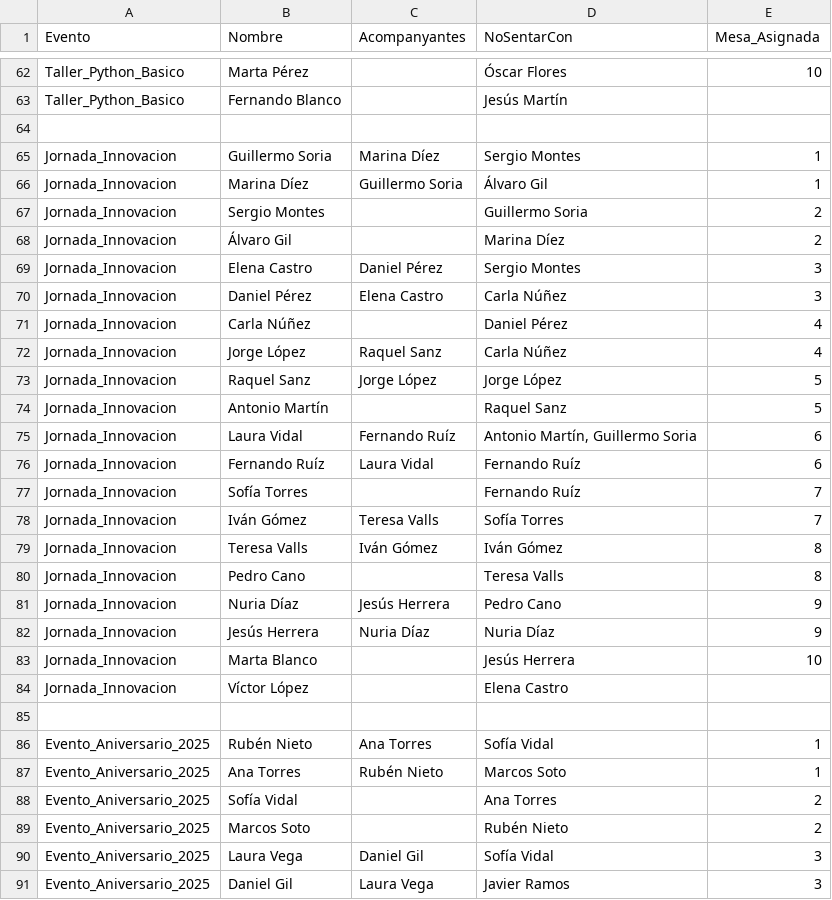
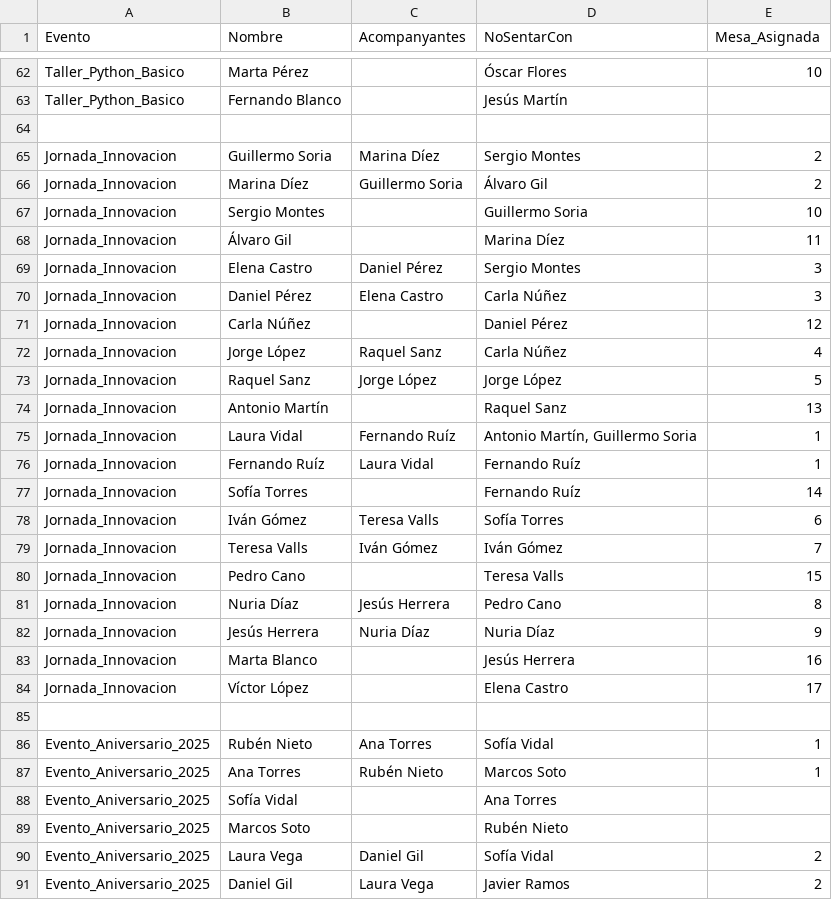
Before and after one commit to IvanJesusCorbalanPascual/Gestor-de-Eventos, a CSV file: participantes.csv, drawn as a sheet; only a part is shown, gaps mark what is left out; the diff covers the shown part only.

Commit message:
Arreglos finales
Arreglando eliminar mesa

```diff
--- a/participantes.csv
+++ b/participantes.csv
@@ -64,22 +64,22 @@ Taller_Python_Basico,Fernando Blanco,,Jesús Martín,
 
-Jornada_Innovacion,Guillermo Soria,Marina Díez,Sergio Montes,1
-Jornada_Innovacion,Marina Díez,Guillermo Soria,Álvaro Gil,1
-Jornada_Innovacion,Sergio Montes,,Guillermo Soria,2
-Jornada_Innovacion,Álvaro Gil,,Marina Díez,2
+Jornada_Innovacion,Guillermo Soria,Marina Díez,Sergio Montes,2
+Jornada_Innovacion,Marina Díez,Guillermo Soria,Álvaro Gil,2
+Jornada_Innovacion,Sergio Montes,,Guillermo Soria,10
+Jornada_Innovacion,Álvaro Gil,,Marina Díez,11
 Jornada_Innovacion,Elena Castro,Daniel Pérez,Sergio Montes,3
 Jornada_Innovacion,Daniel Pérez,Elena Castro,Carla Núñez,3
-Jornada_Innovacion,Carla Núñez,,Daniel Pérez,4
+Jornada_Innovacion,Carla Núñez,,Daniel Pérez,12
 Jornada_Innovacion,Jorge López,Raquel Sanz,Carla Núñez,4
 Jornada_Innovacion,Raquel Sanz,Jorge López,Jorge López,5
-Jornada_Innovacion,Antonio Martín,,Raquel Sanz,5
-Jornada_Innovacion,Laura Vidal,Fernando Ruíz,"Antonio Martín, Guillermo Soria",6
-Jornada_Innovacion,Fernando Ruíz,Laura Vidal,Fernando Ruíz,6
-Jornada_Innovacion,Sofía Torres,,Fernando Ruíz,7
-Jornada_Innovacion,Iván Gómez,Teresa Valls,Sofía Torres,7
-Jornada_Innovacion,Teresa Valls,Iván Gómez,Iván Gómez,8
-Jornada_Innovacion,Pedro Cano,,Teresa Valls,8
-Jornada_Innovacion,Nuria Díaz,Jesús Herrera,Pedro Cano,9
+Jornada_Innovacion,Antonio Martín,,Raquel Sanz,13
+Jornada_Innovacion,Laura Vidal,Fernando Ruíz,"Antonio Martín, Guillermo Soria",1
+Jornada_Innovacion,Fernando Ruíz,Laura Vidal,Fernando Ruíz,1
+Jornada_Innovacion,Sofía Torres,,Fernando Ruíz,14
+Jornada_Innovacion,Iván Gómez,Teresa Valls,Sofía Torres,6
+Jornada_Innovacion,Teresa Valls,Iván Gómez,Iván Gómez,7
+Jornada_Innovacion,Pedro Cano,,Teresa Valls,15
+Jornada_Innovacion,Nuria Díaz,Jesús Herrera,Pedro Cano,8
 Jornada_Innovacion,Jesús Herrera,Nuria Díaz,Nuria Díaz,9
-Jornada_Innovacion,Marta Blanco,,Jesús Herrera,10
-Jornada_Innovacion,Víctor López,,Elena Castro,
+Jornada_Innovacion,Marta Blanco,,Jesús Herrera,16
+Jornada_Innovacion,Víctor López,,Elena Castro,17
 
@@ -87,5 +87,5 @@ Evento_Aniversario_2025,Rubén Nieto,Ana Torres,Sofía Vidal,1
 Evento_Aniversario_2025,Ana Torres,Rubén Nieto,Marcos Soto,1
-Evento_Aniversario_2025,Sofía Vidal,,Ana Torres,2
-Evento_Aniversario_2025,Marcos Soto,,Rubén Nieto,2
-Evento_Aniversario_2025,Laura Vega,Daniel Gil,Sofía Vidal,3
-Evento_Aniversario_2025,Daniel Gil,Laura Vega,Javier Ramos,3
+Evento_Aniversario_2025,Sofía Vidal,,Ana Torres,
+Evento_Aniversario_2025,Marcos Soto,,Rubén Nieto,
+Evento_Aniversario_2025,Laura Vega,Daniel Gil,Sofía Vidal,2
+Evento_Aniversario_2025,Daniel Gil,Laura Vega,Javier Ramos,2
```
Also changed, not shown: 15 edited cells elsewhere in this file, 2 other files.
